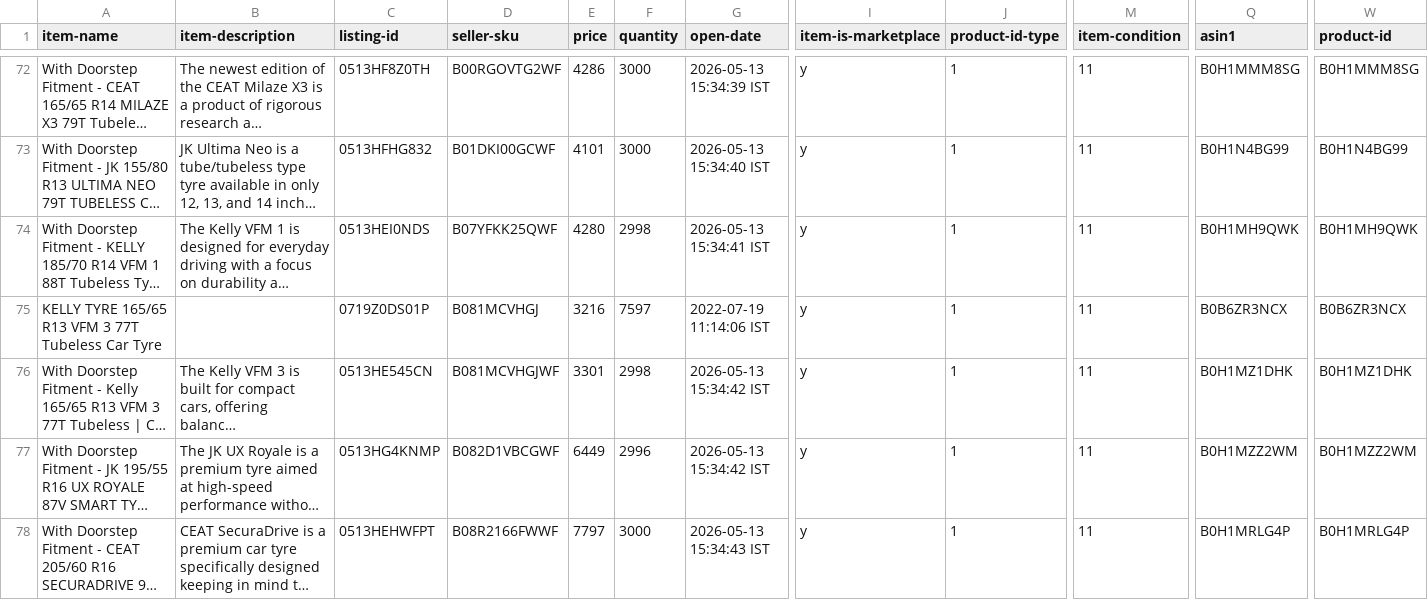
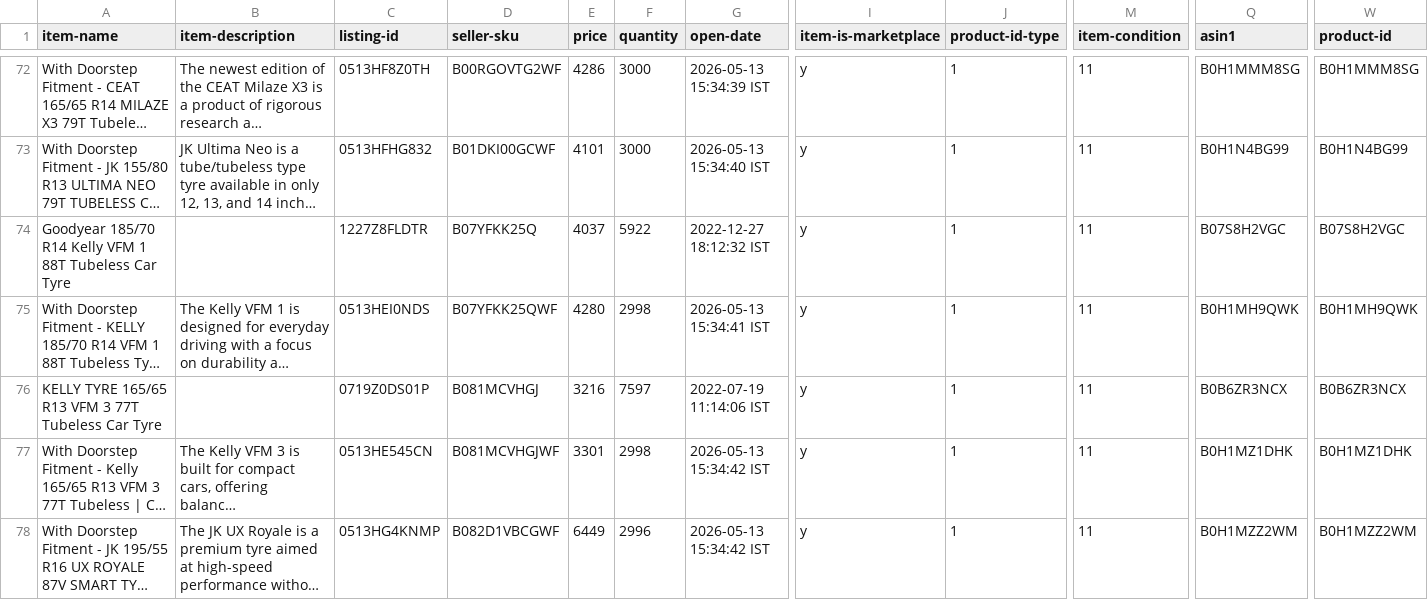
Before and after one commit to tnm-labs/amz_buybox, a CSV file: data/listings_raw_cache.csv, drawn as a sheet; only a part is shown, gaps mark what is left out; the shorter side is filled out with more unchanged rows; long unchanged cells end in …; rows hold the shown columns only; the diff covers the shown part only; the diff names each change by its address in the sheet, - before the commit and + after, or states it on an @@ line.

```diff
--- a/data/listings_raw_cache.csv
+++ b/data/listings_raw_cache.csv
+row 74: Goodyear 185/70 R14 Kelly VFM 1 88T Tubeless Car Tyre |  | 1227Z8FLDTR | B07YFKK25Q | 4037 | 5922 | 2022-12-27 18:12:32 IST | y | 1 | 11 | B07S8H2VGC | B07S8H2VGC
```
Also changed, not shown: 3 added rows, 4 removed rows and 47 edited cells elsewhere in this file, data/history.csv, docs/details.csv, 1 other file.
